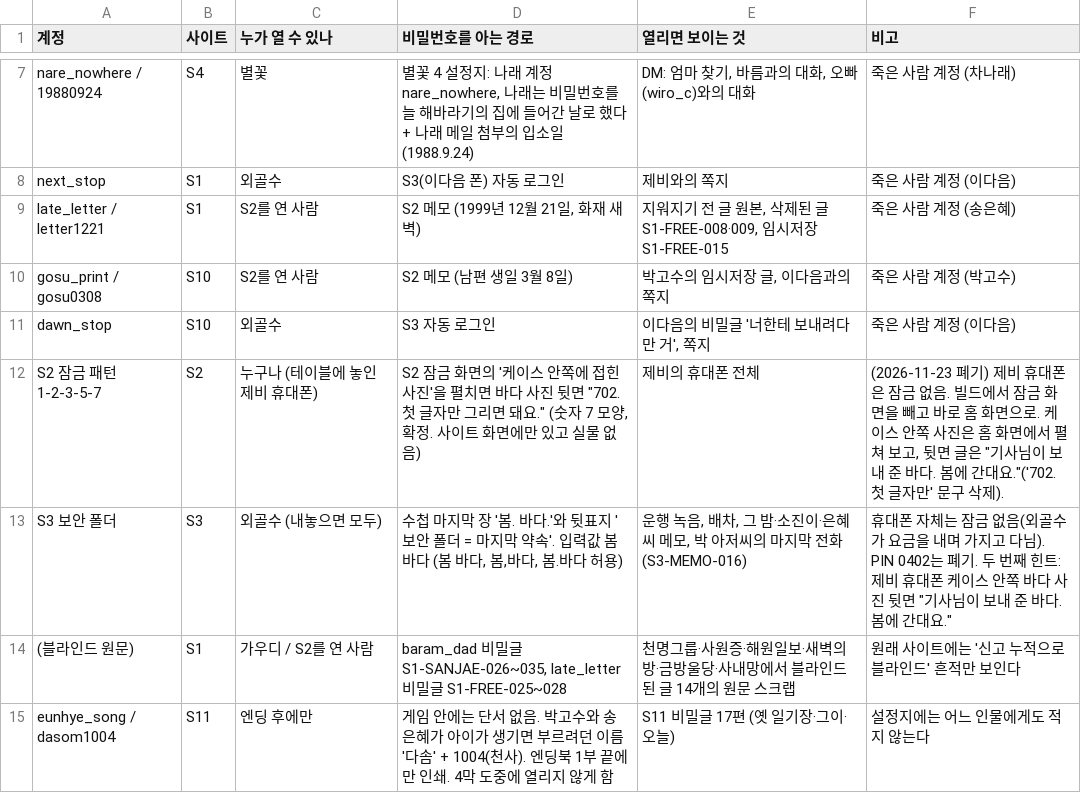
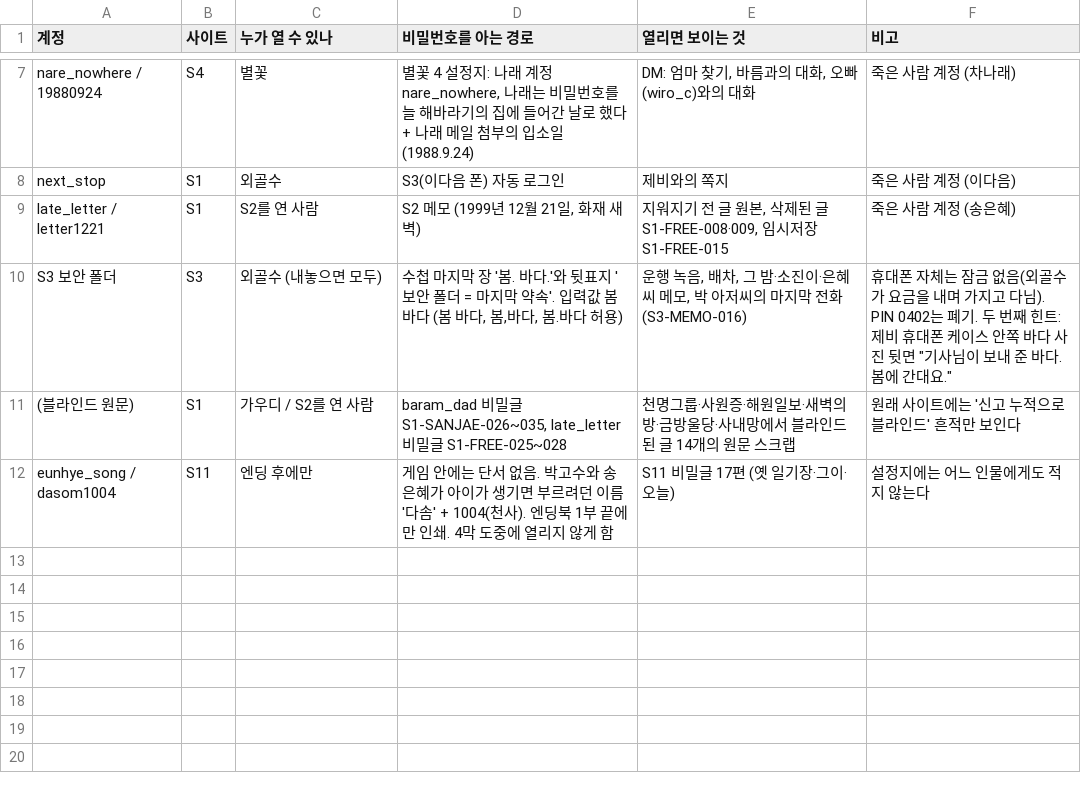
Before and after one commit to AnnieHa1002/haewon-web, a CSV file: data/logins.csv, drawn as a sheet; only a part is shown, gaps mark what is left out.

```diff
--- a/data/logins.csv
+++ b/data/logins.csv
@@ -9,5 +9,2 @@ next_stop,S1,외골수,S3(이다음 폰) 자동 로그인,제비와의 쪽지,
 late_letter / letter1221,S1,S2를 연 사람,"S2 메모 (1999년 12월 21일, 화재 새벽)","지워지기 전 글 원본, 삭제된 글 S1-FREE-008·009, 임시저장 S1-FREE-015",죽은 사람 계정 (송은혜)
-gosu_print / gosu0308,S10,S2를 연 사람,S2 메모 (남편 생일 3월 8일),"박고수의 임시저장 글, 이다음과의 쪽지",죽은 사람 계정 (박고수)
-dawn_stop,S10,외골수,S3 자동 로그인,"이다음의 비밀글 '너한테 보내려다 만 거', 쪽지",죽은 사람 계정 (이다음)
-S2 잠금 패턴 1-2-3-5-7,S2,누구나 (테이블에 놓인 제비 휴대폰),"S2 잠금 화면의 '케이스 안쪽에 접힌 사진'을 펼치면 바다 사진 뒷면 ""702. 첫 글자만 그리면 돼요."" (숫자 7 모양, 확정. 사이트 화면에만 있고 실물 없음)",제비의 휴대폰 전체,"(2026-11-23 폐기) 제비 휴대폰은 잠금 없음. 빌드에서 잠금 화면을 빼고 바로 홈 화면으로. 케이스 안쪽 사진은 홈 화면에서 펼쳐 보고, 뒷면 글은 ""기사님이 보내 준 바다. 봄에 간대요.""('702. 첫 글자만' 문구 삭제)."
 S3 보안 폴더,S3,외골수 (내놓으면 모두),"수첩 마지막 장 '봄. 바다.'와 뒷표지 '보안 폴더 = 마지막 약속'. 입력값 봄바다 (봄 바다, 봄,바다, 봄.바다 허용)","운행 녹음, 배차, 그 밤·소진이·은혜 씨 메모, 박 아저씨의 마지막 전화(S3-MEMO-016)","휴대폰 자체는 잠금 없음(외골수가 요금을 내며 가지고 다님). PIN 0402는 폐기. 두 번째 힌트: 제비 휴대폰 케이스 안쪽 바다 사진 뒷면 ""기사님이 보내 준 바다. 봄에 간대요."""
```
Also changed, not shown: data/boards.csv, data/messages.csv, 56 other files.
